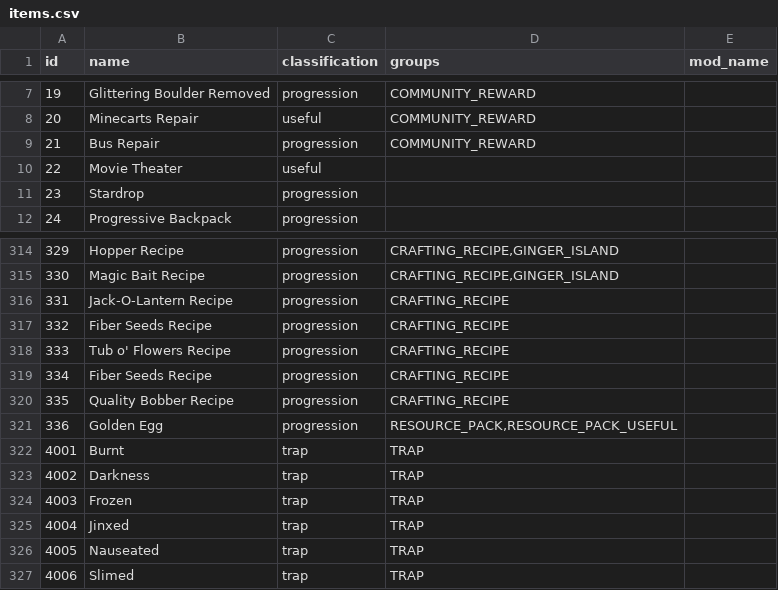
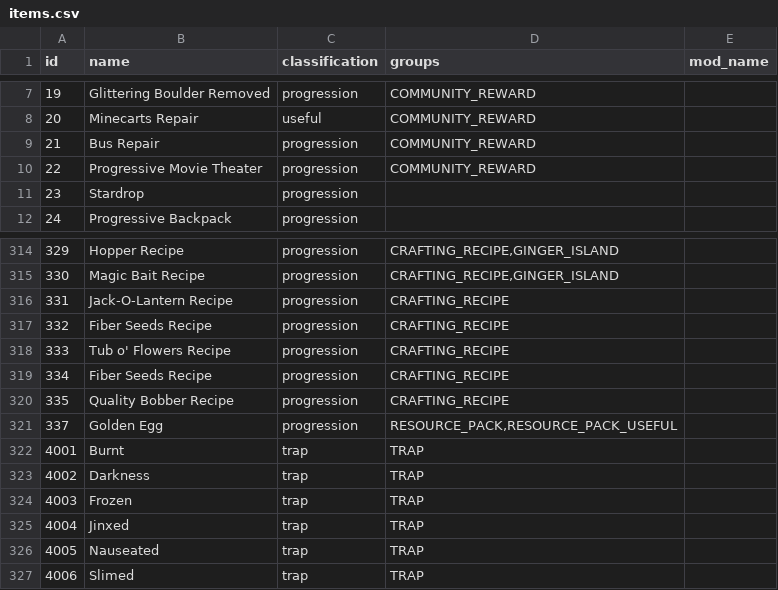
Before and after one commit to EmilyV99/Archipelago, a CSV file: worlds/stardew_valley/data/items.csv, drawn as a sheet; only a part is shown, gaps mark what is left out.

```diff
--- a/worlds/stardew_valley/data/items.csv
+++ b/worlds/stardew_valley/data/items.csv
@@ -9,3 +9,3 @@ id,name,classification,groups,mod_name
 21,Bus Repair,progression,COMMUNITY_REWARD,
-22,Movie Theater,useful,,
+22,Progressive Movie Theater,progression,COMMUNITY_REWARD,
 23,Stardrop,progression,,
@@ -320,3 +320,3 @@ id,name,classification,groups,mod_name
 335,Quality Bobber Recipe,progression,"CRAFTING_RECIPE",
-336,Golden Egg,progression,"RESOURCE_PACK,RESOURCE_PACK_USEFUL",
+337,Golden Egg,progression,"RESOURCE_PACK,RESOURCE_PACK_USEFUL",
 4001,Burnt,trap,TRAP,
```
Also changed, not shown: worlds/stardew_valley/data/locations.csv, 18 other files.
